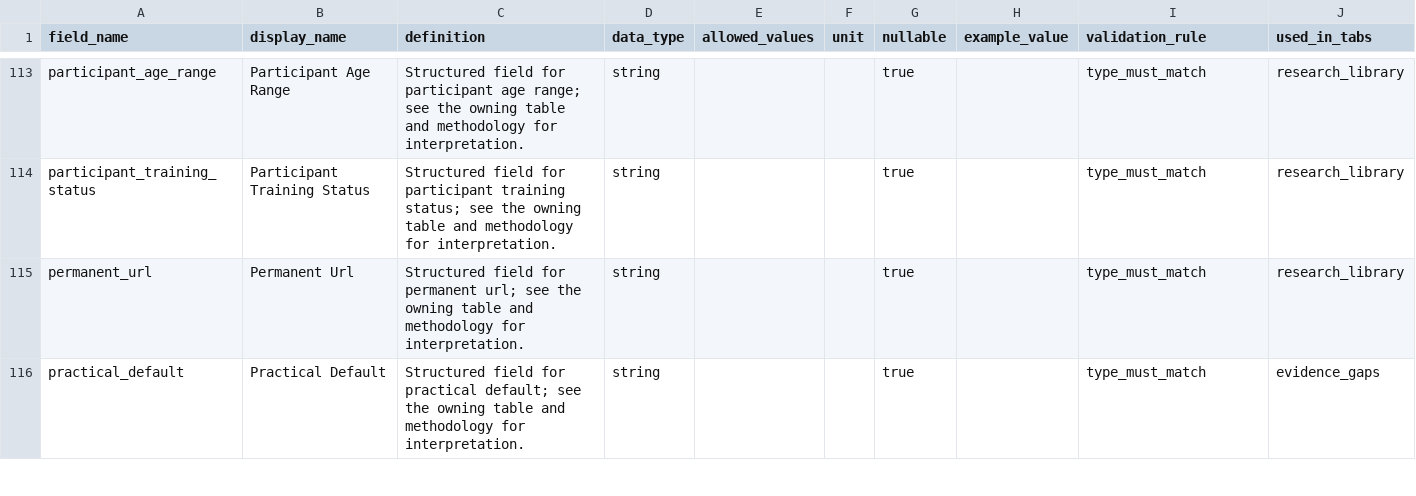
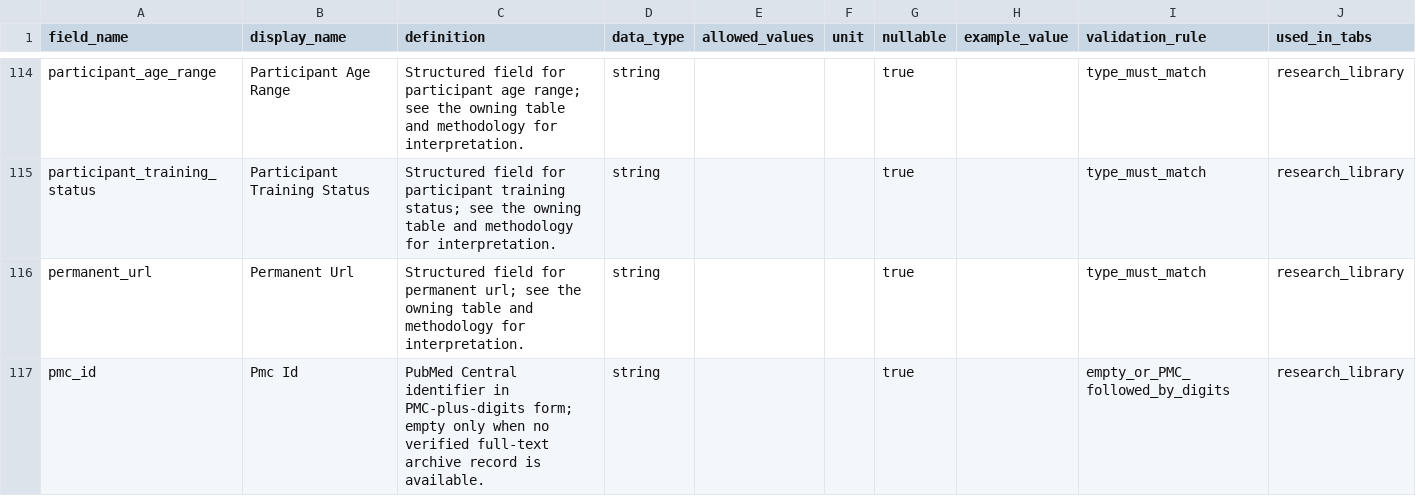
Before and after one commit to emills314-star/comprehensive-fitness, a CSV file: research_database/exports/csv/definitions_data_dictionary.csv, drawn as a sheet; only a part is shown, gaps mark what is left out; the shorter side is filled out with more unchanged rows; the diff covers the shown part only; the diff names each change by its address in the sheet, - before the commit and + after, or states it on an @@ line.

```diff
--- a/research_database/exports/csv/definitions_data_dictionary.csv
+++ b/research_database/exports/csv/definitions_data_dictionary.csv
+row 117: pmc_id | Pmc Id | PubMed Central identifier in PMC-plus-digits form; empty only when no verified full-text archive record is available. | string |  |  | true |  | empty_or_PMC_followed_by_digits | research_library
```
Also changed, not shown: 5 added rows elsewhere in this file, research_database/exports/csv/change_log.csv, research_database/exports/csv/evidence_conclusions.csv, 43 other files.
